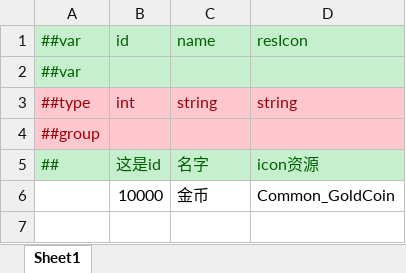
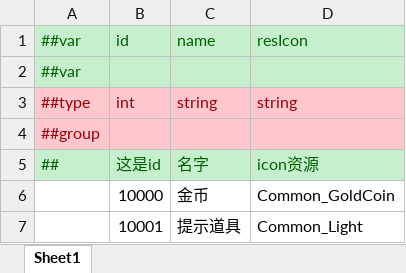
Before and after one commit to LittleBubble96/game_text, an Excel workbook: TEngine/Configs/GameConfig/Datas/item.xlsx, sheet Sheet1, drawn as a sheet; values as stored, in another font and other column widths than the file's, no borders; the diff names each change by its address in the sheet, - before the commit and + after, or states it on an @@ line.

```diff
--- a/TEngine/Configs/GameConfig/Datas/item.xlsx (sheet Sheet1)
+++ b/TEngine/Configs/GameConfig/Datas/item.xlsx (sheet Sheet1)
+row 7:  | 10001 | 提示道具 | Common_Light
```
Also changed, not shown: TEngine/Configs/GameConfig/Datas/Level.xlsx, 50 other files.
